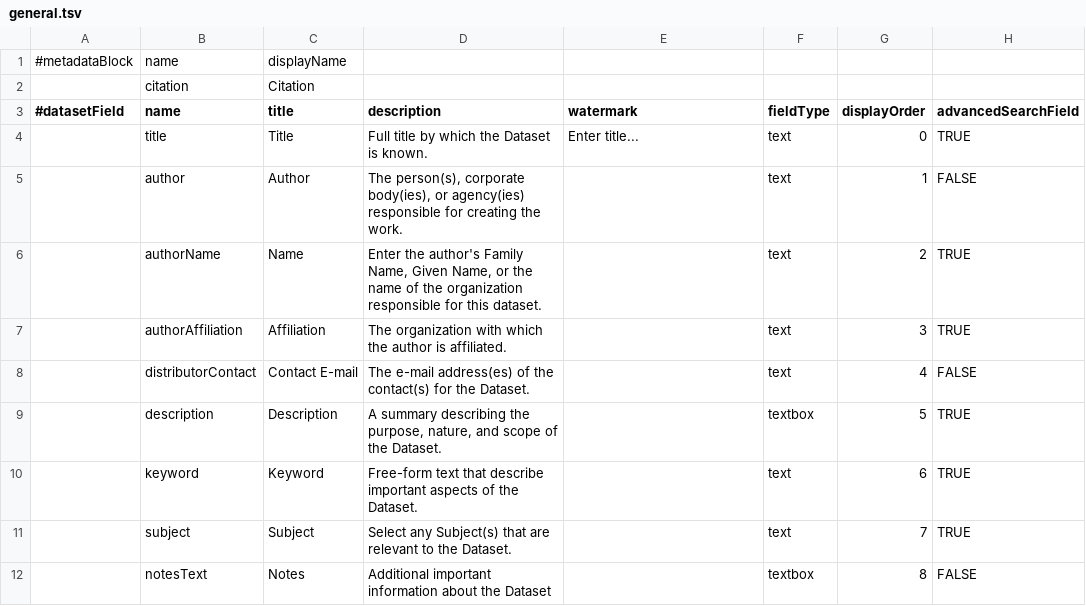
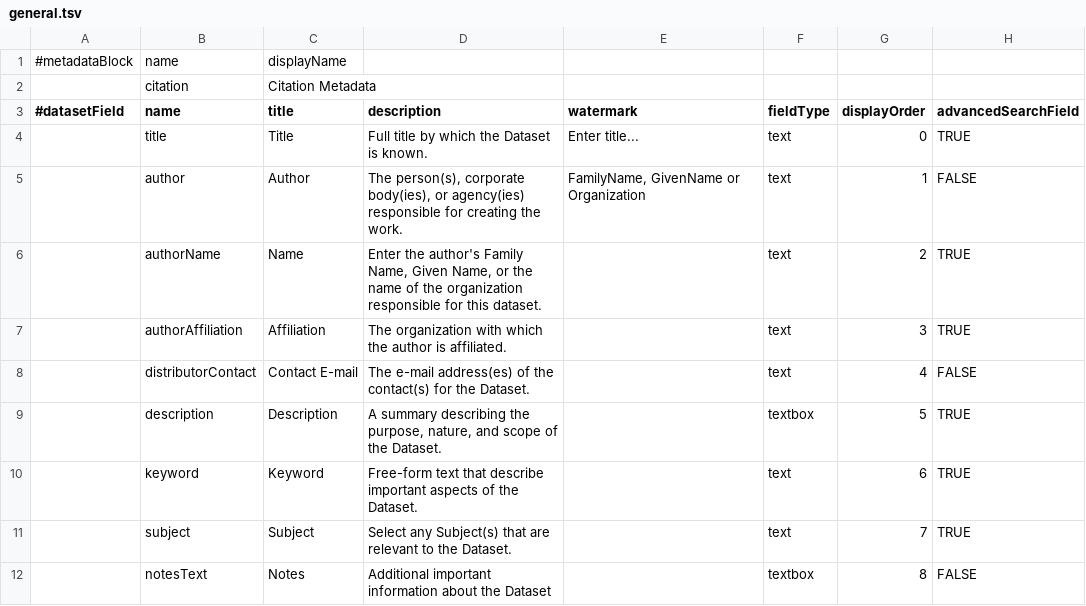
Before and after one commit to IQSS/dataverse, a TSV file: scripts/api/data/metadatablocks/general.tsv, drawn as a sheet; only a part is shown; the diff names each change by its address in the sheet, - before the commit and + after, or states it on an @@ line.

Commit message:
Added Author Watermark and "Metadata" to block name
Based on redmine tickets: Add "Metadata" to Citation block nam: https://redmine.hmdc.harvard.edu/issues/3766, Author Watermark: https://redmine.hmdc.harvard.edu/issues/3764

```diff
--- a/scripts/api/data/metadatablocks/general.tsv
+++ b/scripts/api/data/metadatablocks/general.tsv
-C2 (title): Citation
+C2 (title): Citation Metadata
-E5 (watermark): (empty)
+E5 (watermark): FamilyName, GivenName or Organization
```
